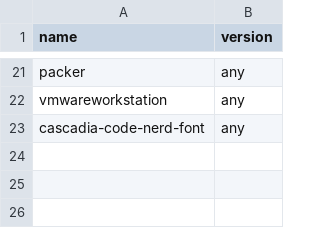
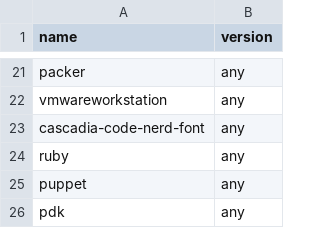
Before and after one commit to shoddyguard/bootstrap-config, a CSV file: workstation-work/choco_packages.csv, drawn as a sheet; only a part is shown, gaps mark what is left out.

Commit message:
add some more packages that we care about

```diff
--- a/workstation-work/choco_packages.csv
+++ b/workstation-work/choco_packages.csv
@@ -23 +23,4 @@ vmwareworkstation,any
 cascadia-code-nerd-font,any
+ruby,any
+puppet,any
+pdk,any
```
